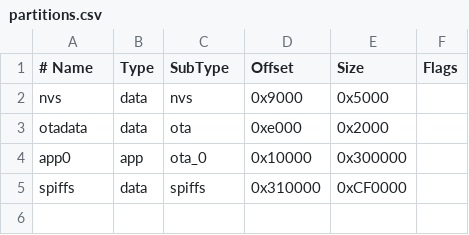
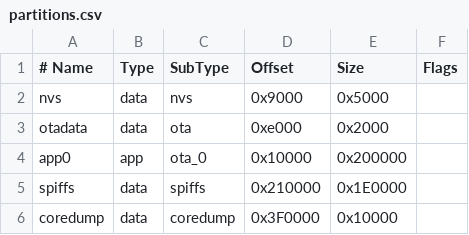
Before and after one commit to inox85/chronofit, a CSV file: Chronofit_GPS/partitions.csv, drawn as a sheet; the diff names each change by its address in the sheet, - before the commit and + after, or states it on an @@ line.

```diff
--- a/Chronofit_GPS/partitions.csv
+++ b/Chronofit_GPS/partitions.csv
-E4 (Size): 0x300000
+E4 (Size): 0x200000
-D5 (Offset): 0x310000
+D5 (Offset): 0x210000
-E5 (Size): 0xCF0000
+E5 (Size): 0x1E0000
+row 6: coredump | data | coredump | 0x3F0000 | 0x10000
```
Also changed, not shown: 1 other file.
